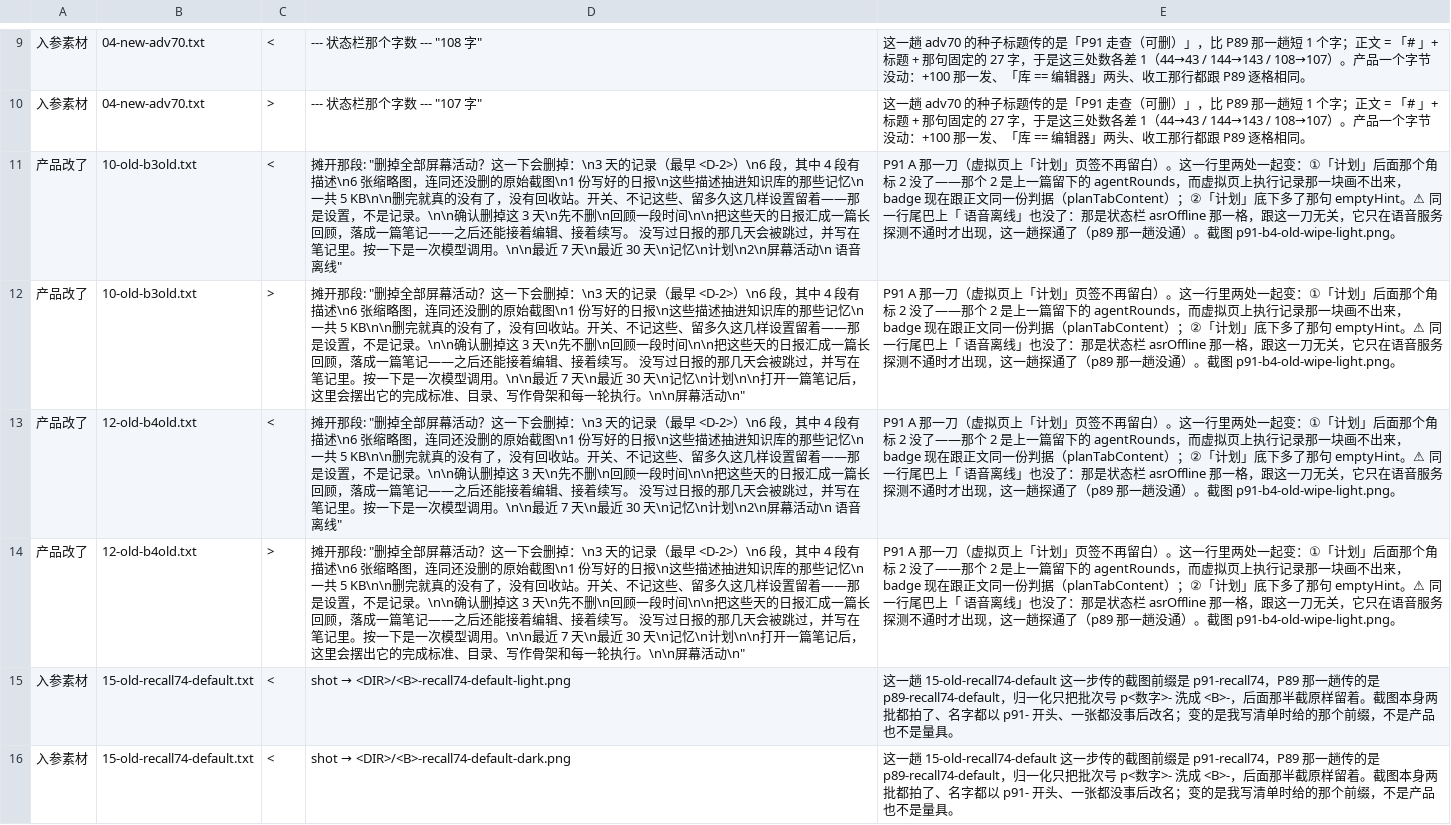
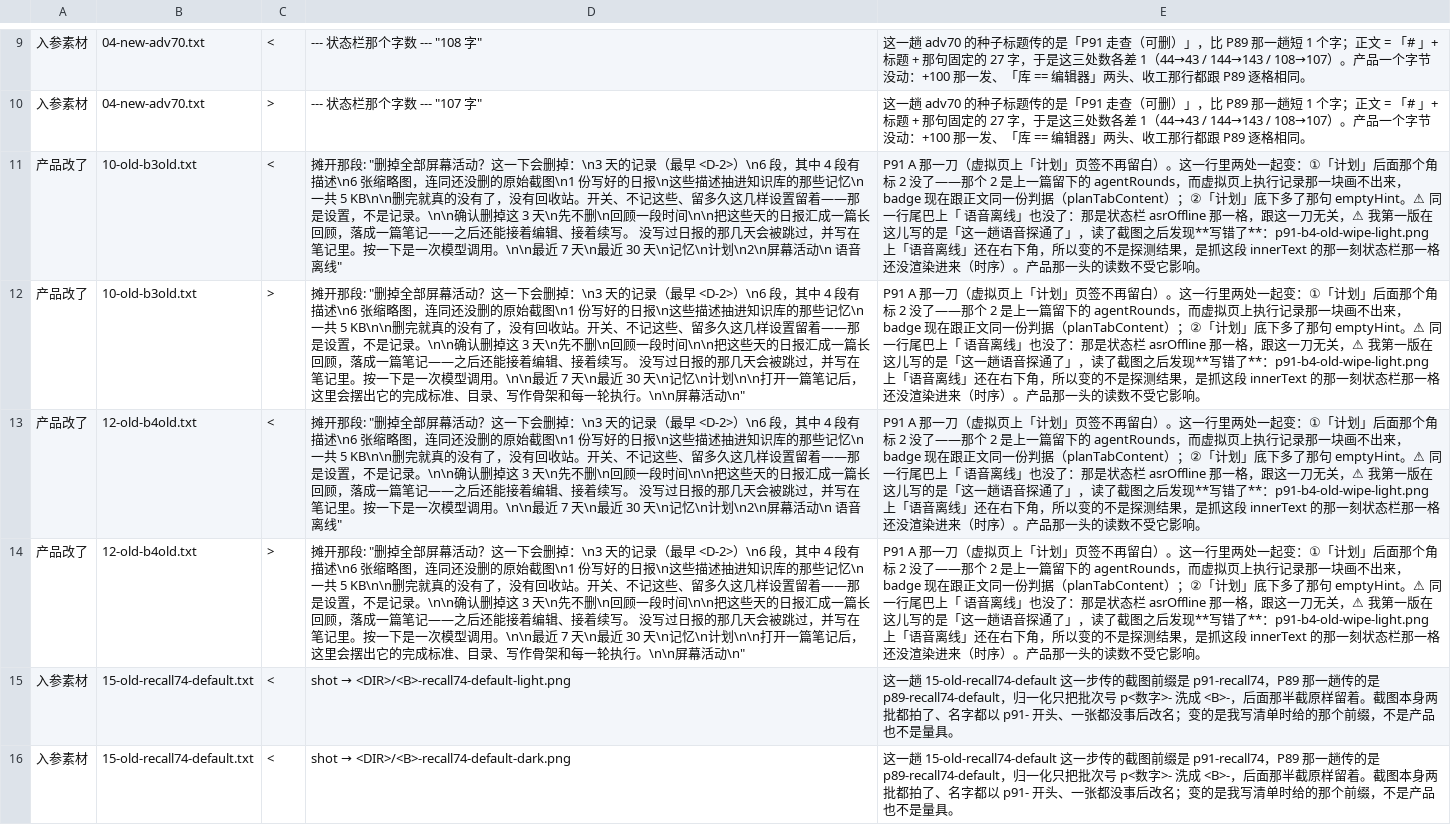
Before and after one commit to huilongbaba/MEMOKET_NOTE, a TSV file: docs/walkthrough-logs/p91/DIFF-FROM-p89.tsv, drawn as a sheet; only a part is shown, gaps mark what is left out; the diff names each change by its address in the sheet, - before the commit and + after, or states it on an @@ line.

```diff
--- a/docs/walkthrough-logs/p91/DIFF-FROM-p89.tsv
+++ b/docs/walkthrough-logs/p91/DIFF-FROM-p89.tsv
-E11:E14: …刀无关，它只在语音服务探测不通时才出现，这一趟探通了（p89 那一趟没通）。截图 p91-b4-old-wipe-light.png。
+E11:E14: …刀无关，⚠ 我第一版在这儿写的是「这一趟语音探通了」，读了截图之后发现**写错了**：p91-b4-old-wipe-light.png 上「语音离线」还在右下角，所以变的不是探测结果，是抓这段 innerText 的那一刻状态栏那一格还没渲染进来（时序）。产品那一头的读数不受它影响。
```
Also changed, not shown: 2 other files.
